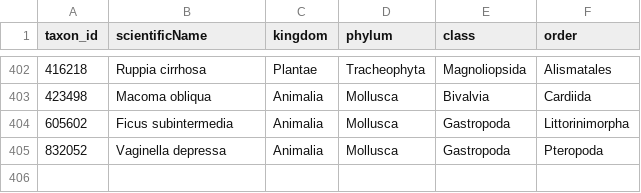
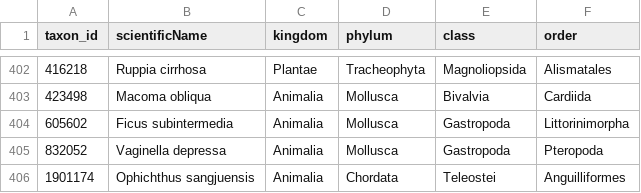
Before and after one commit to MarineSensitivity/workflows, a CSV file: data/worms_taxonomy_supplement.csv, drawn as a sheet; only a part is shown, gaps mark what is left out; the diff names each change by its address in the sheet, - before the commit and + after, or states it on an @@ line.

```diff
--- a/data/worms_taxonomy_supplement.csv
+++ b/data/worms_taxonomy_supplement.csv
+row 406: 1901174 | Ophichthus sangjuensis | Animalia | Chordata | Teleostei | Anguilliformes
```
